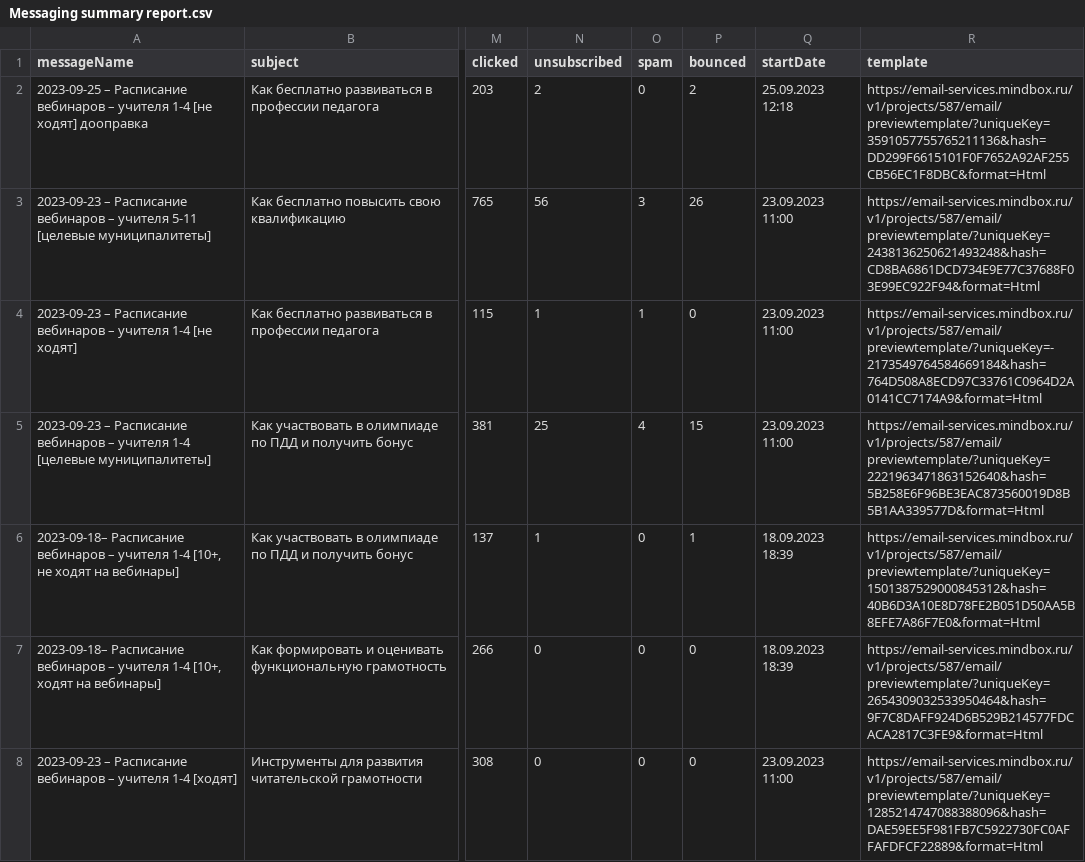
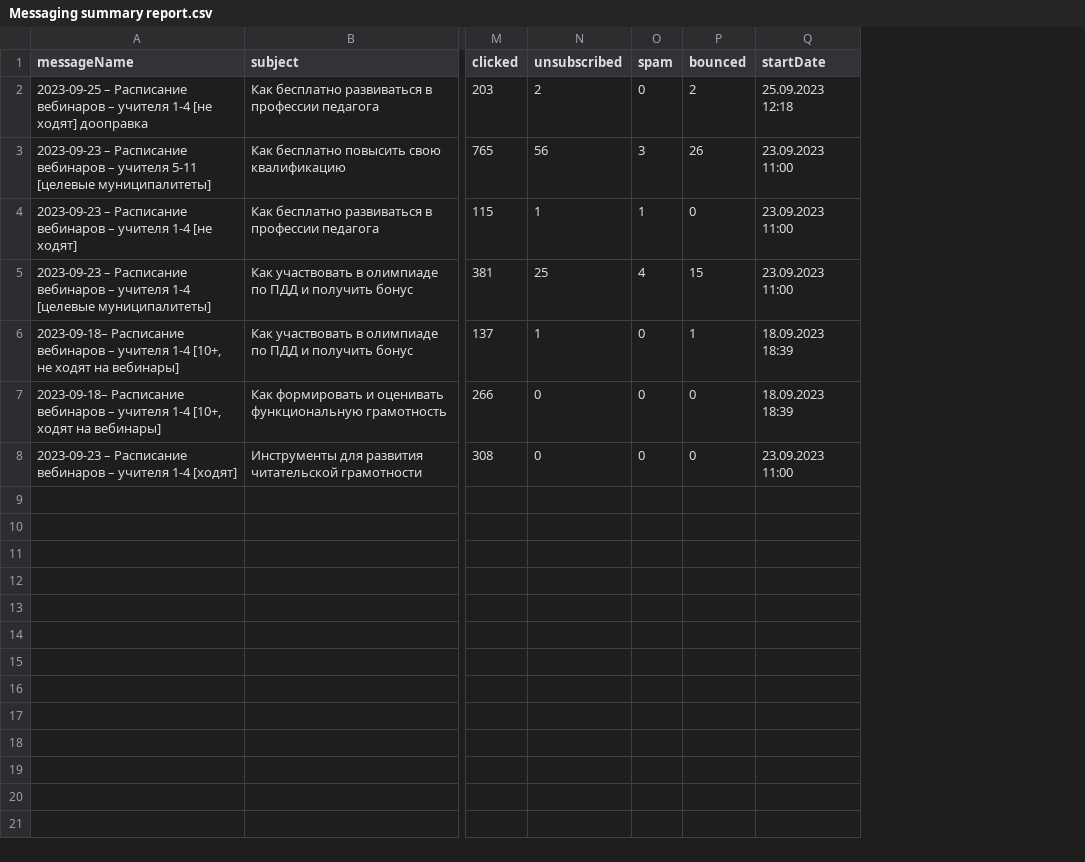
Before and after one commit to Hitsone/MOE, a CSV file: 1.1/Messaging summary report.csv, drawn as a sheet; only a part is shown, gaps mark what is left out; the diff names each change by its address in the sheet, - before the commit and + after, or states it on an @@ line.

Commit message:
Add files via upload

```diff
--- a/1.1/Messaging summary report.csv
+++ b/1.1/Messaging summary report.csv
-column R (template), rows 2-8: https://email-services.mindbox.ru/v1/projects/587/email/previewtemplate/?uniqueKey=3591057755765211136&hash=DD299F6615101F0F7652A92AF255CB56EC1F8DBC&format=Html | https://email-services.mindbox.ru/v1/projects/587/email/previewtemplate/?uniqueKey=2438136250621493248&hash=CD8BA6861DCD734E9E77C37688F03E99EC922F94&format=Html | https://email-services.mindbox.ru/v1/projects/587/email/previewtemplate/?uniqueKey=-2173549764584669184&hash=764D508A8ECD97C33761C0964D2A0141CC7174A9&format=Html | https://email-services.mindbox.ru/v1/projects/587/email/previewtemplate/?uniqueKey=2221963471863152640&hash=5B258E6F96BE3EAC873560019D8B5B1AA339577D&format=Html | https://email-services.mindbox.ru/v1/projects/587/email/previewtemplate/?uniqueKey=1501387529000845312&hash=40B6D3A10E8D78FE2B051D50AA5B8EFE7A86F7E0&format=Html | https://email-services.mindbox.ru/v1/projects/587/email/previewtemplate/?uniqueKey=2654309032533950464&hash=9F7C8DAFF924D6B529B214577FDCACA2817C3FE9&format=Html | https://email-services.mindbox.ru/v1/projects/587/email/previewtemplate/?uniqueKey=1285214747088388096&hash=DAE59EE5F981FB7C5922730FC0AFFAFDFCF22889&format=Html
```
